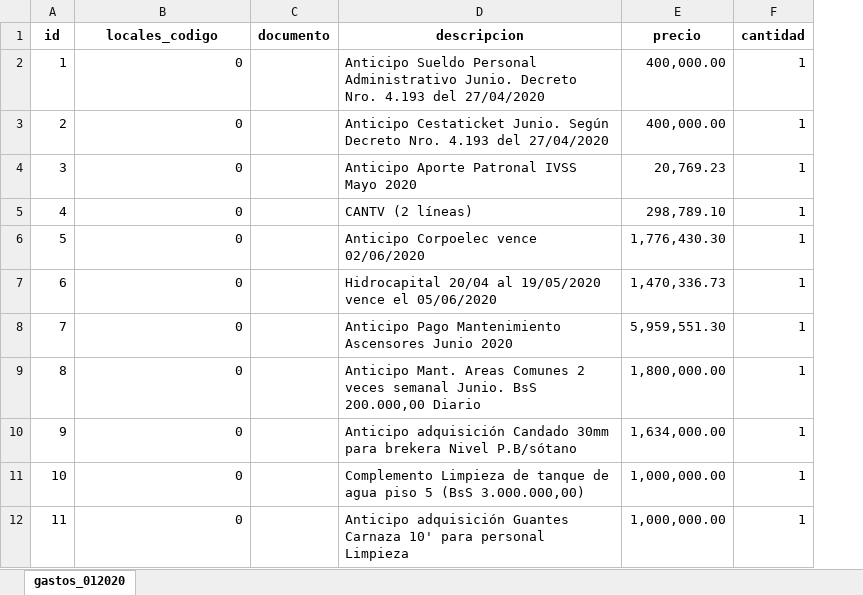
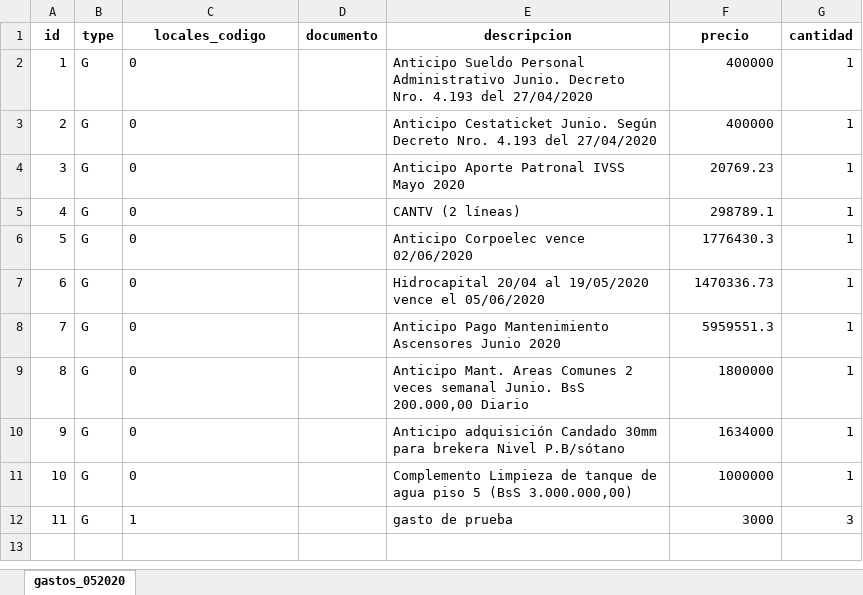
Before and after one commit to edfasano70/contapiso, an Excel workbook: xls/gastos_052020.xlsx, sheet gastos_052020, drawn as a sheet; values as stored, in another font and other column widths than the file's, no borders; addresses are those after the commit; the diff names each change by its address in the sheet, - before the commit and + after, or states it on an @@ line.

```diff
--- a/xls/gastos_052020.xlsx (sheet gastos_052020)
+++ b/xls/gastos_052020.xlsx (sheet gastos_052020)
-sheet tab: gastos_012020
+sheet tab: gastos_052020
+column B (type), rows 2-12: all G
-C2:C11 alignment: right
+C2:C11 alignment: left
-F2:F3 (precio): 400,000.00
+F2:F3 (precio): 400000
-F4 (precio): 20,769.23
+F4 (precio): 20769.23
-F5 (precio): 298,789.10
+F5 (precio): 298789.1
-F6 (precio): 1,776,430.30
+F6 (precio): 1776430.3
-F7 (precio): 1,470,336.73
+F7 (precio): 1470336.73
-F8 (precio): 5,959,551.30
+F8 (precio): 5959551.3
-F9 (precio): 1,800,000.00
+F9 (precio): 1800000
-F10 (precio): 1,634,000.00
+F10 (precio): 1634000
-F11 (precio): 1,000,000.00
+F11 (precio): 1000000
-C12 (locales_codigo): 0
+C12 (locales_codigo): 1
-E12 (descripcion): Anticipo adquisición Guantes Carnaza 10' para personal Limpieza
+E12 (descripcion): gasto de prueba
-F12 (precio): 1,000,000.00
+F12 (precio): 3000
-G12 (cantidad): 1
+G12 (cantidad): 3
```
Also changed, not shown: 7 other files.
